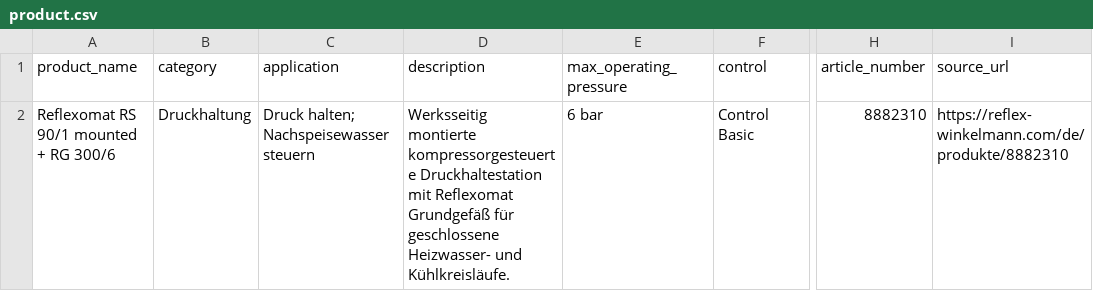
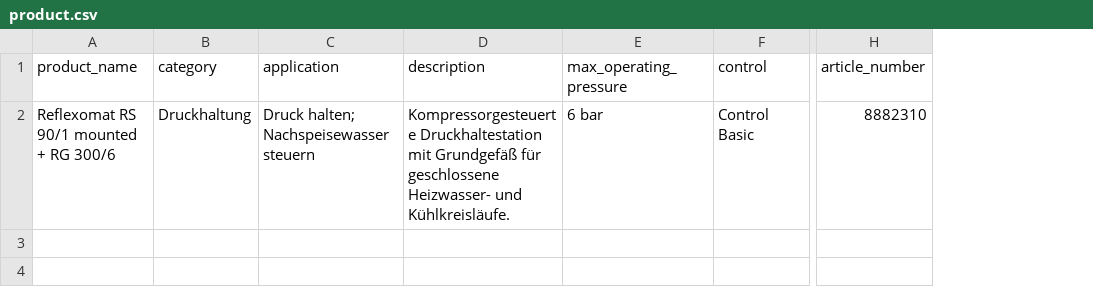
Before and after one commit to Julsfun/reflex-information-hub, a CSV file: product.csv, drawn as a sheet; only a part is shown, gaps mark what is left out; the diff names each change by its address in the sheet, - before the commit and + after, or states it on an @@ line.

Commit message:
Update product.csv by removing source_url column
Removed source_url column from product.csv and updated description.

```diff
--- a/product.csv
+++ b/product.csv
-column I (source_url), row 2: https://reflex-winkelmann.com/de/produkte/8882310
-D2 (description): Werksseitig montierte kompressorgesteuerte Druckhaltestation mit Reflexomat Grundgefäß für…
+D2 (description): Kompressorgesteuerte Druckhaltestation mit Grundgefäß für…
```
